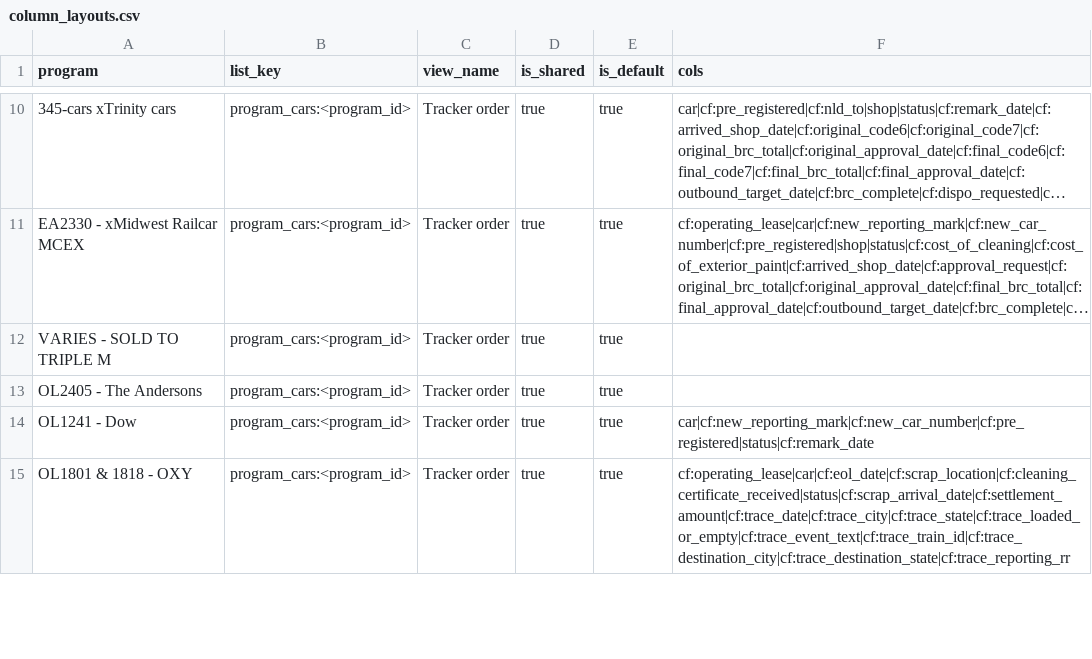
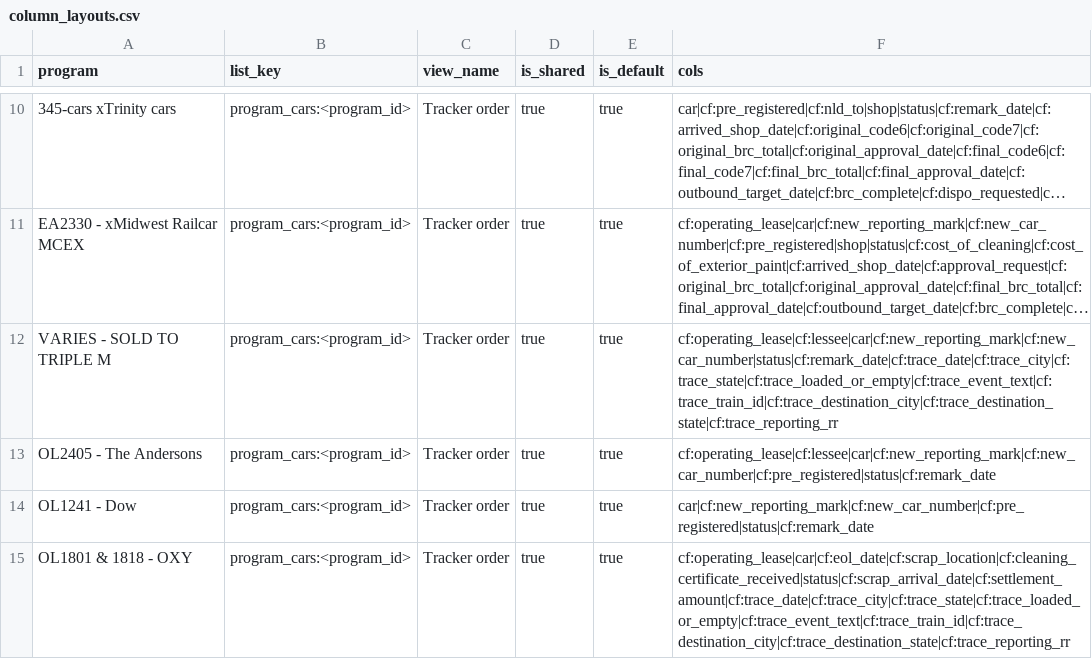
Before and after one commit to RESIDCO/RLMS, a CSV file: previews/program_tracker_sync/column_layouts.csv, drawn as a sheet; only a part is shown, gaps mark what is left out; long unchanged cells end in …; the diff names each change by its address in the sheet, - before the commit and + after, or states it on an @@ line.

```diff
--- a/previews/program_tracker_sync/column_layouts.csv
+++ b/previews/program_tracker_sync/column_layouts.csv
-F12 (cols): (empty)
+F12 (cols): cf:operating_lease|cf:lessee|car|cf:new_reporting_mark|cf:new_car_number|status|cf:remark_date|cf:trace_date|cf:trace_city|cf:trace_state|cf:trace_loaded_or_empty|cf:trace_event_text|cf:trace_train_id|cf:trace_destination_city|cf:trace_destination_state|cf:trace_reporting_rr
-F13 (cols): (empty)
+F13 (cols): cf:operating_lease|cf:lessee|car|cf:new_reporting_mark|cf:new_car_number|cf:pre_registered|status|cf:remark_date
```
Also changed, not shown: previews/program_tracker_sync/car_counts.csv, 4 other files.
